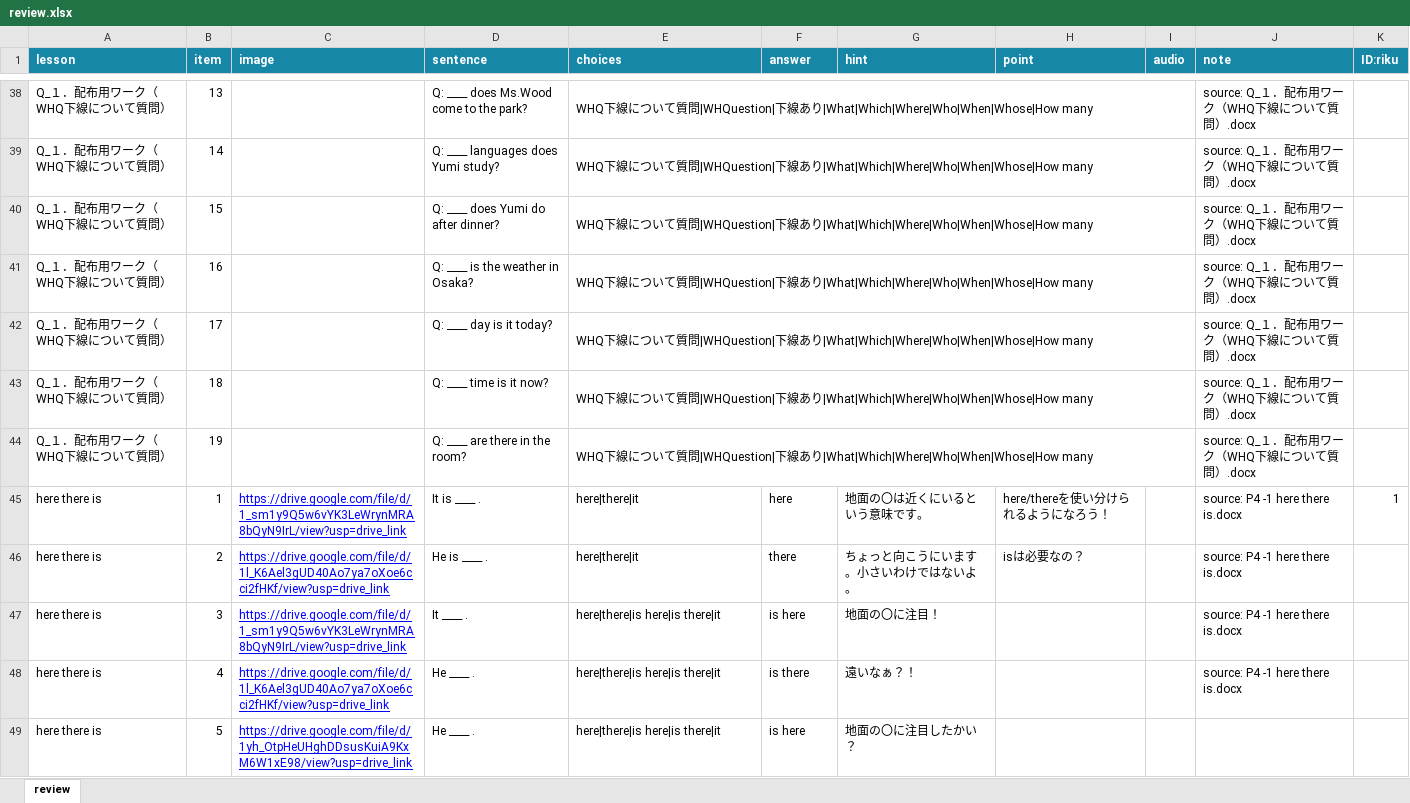
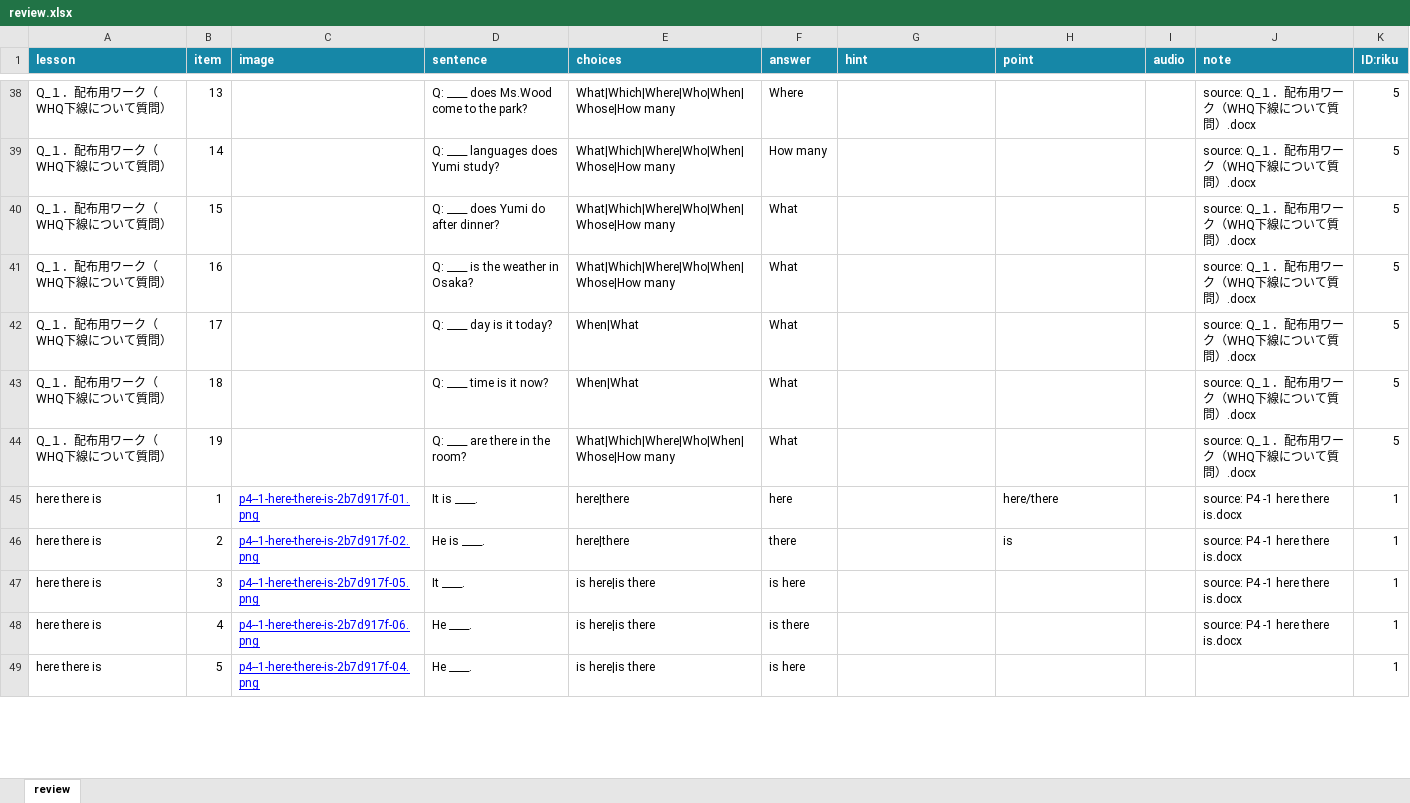
Before and after one commit to gdmeigo/review, an Excel workbook: review.xlsx, sheet review, drawn as a sheet; only a part is shown, gaps mark what is left out; values as stored, in another font and other column widths than the file's, no borders; charts and pictures not drawn; the diff covers the shown part only; the diff names each change by its address in the sheet, - before the commit and + after, or states it on an @@ line.

Commit message:
Complete review workbook first pass
# Conflicts:
#	review.xlsx

```diff
--- a/review.xlsx (sheet review)
+++ b/review.xlsx (sheet review)
-E38:E41 (choices): WHQ下線について質問|WHQuestion|下線あり|What|Which|Where|Who|When|Whose|How many
+E38:E41 (choices): What|Which|Where|Who|When|Whose|How many
-E38:I38 merged
-F38 (answer): (empty)
+F38 (answer): Where
-K38:K44 (ID:riku): (empty)
+K38:K44 (ID:riku): 5
-E39:I39 merged
-F39 (answer): (empty)
+F39 (answer): How many
-E40:I40 merged
-F40:F44 (answer): (empty)
+F40:F44 (answer): What
-E41:I41 merged
-E42:E43 (choices): WHQ下線について質問|WHQuestion|下線あり|What|Which|Where|Who|When|Whose|How many
+E42:E43 (choices): When|What
-E42:I42 merged
-E43:I43 merged
-E44 (choices): WHQ下線について質問|WHQuestion|下線あり|What|Which|Where|Who|When|Whose|How many
+E44 (choices): What|Which|Where|Who|When|Whose|How many
-E44:I44 merged
-C45 (image): https://drive.google.com/file/d/1_sm1y9Q5w6vYK3LeWrynMRA8bQyN9IrL/view?usp=drive_link
+C45 (image): p4--1-here-there-is-2b7d917f-01.png
-D45 (sentence): It is ____ .
+D45 (sentence): It is ____.
-E45:E46 (choices): here|there|it
+E45:E46 (choices): here|there
-G45 (hint): 地面の〇は近くにいるという意味です。
+G45 (hint): (empty)
-H45 (point): here/thereを使い分けられるようになろう！
+H45 (point): here/there
-C46 (image): https://drive.google.com/file/d/1l_K6Ael3gUD40Ao7ya7oXoe6cci2fHKf/view?usp=drive_link
+C46 (image): p4--1-here-there-is-2b7d917f-02.png
-D46 (sentence): He is ____ .
+D46 (sentence): He is ____.
-G46 (hint): ちょっと向こうにいます。小さいわけではないよ。
+G46 (hint): (empty)
-H46 (point): isは必要なの？
+H46 (point): is
-K46:K49 (ID:riku): (empty)
+K46:K49 (ID:riku): 1
-C47 (image): https://drive.google.com/file/d/1_sm1y9Q5w6vYK3LeWrynMRA8bQyN9IrL/view?usp=drive_link
+C47 (image): p4--1-here-there-is-2b7d917f-05.png
-D47 (sentence): It ____ .
+D47 (sentence): It ____.
-E47:E49 (choices): here|there|is here|is there|it
+E47:E49 (choices): is here|is there
-G47 (hint): 地面の〇に注目！
+G47 (hint): (empty)
-C48 (image): https://drive.google.com/file/d/1l_K6Ael3gUD40Ao7ya7oXoe6cci2fHKf/view?usp=drive_link
+C48 (image): p4--1-here-there-is-2b7d917f-06.png
-D48:D49 (sentence): He ____ .
+D48:D49 (sentence): He ____.
-G48 (hint): 遠いなぁ？！
+G48 (hint): (empty)
-C49 (image): https://drive.google.com/file/d/1yh_OtpHeUHghDDsusKuiA9KxM6W1xE98/view?usp=drive_link
+C49 (image): p4--1-here-there-is-2b7d917f-04.png
-G49 (hint): 地面の〇に注目したかい？
+G49 (hint): (empty)
```
Also changed, not shown: 1488 edited cells and merged cells elsewhere in this sheet, charts or pictures.
